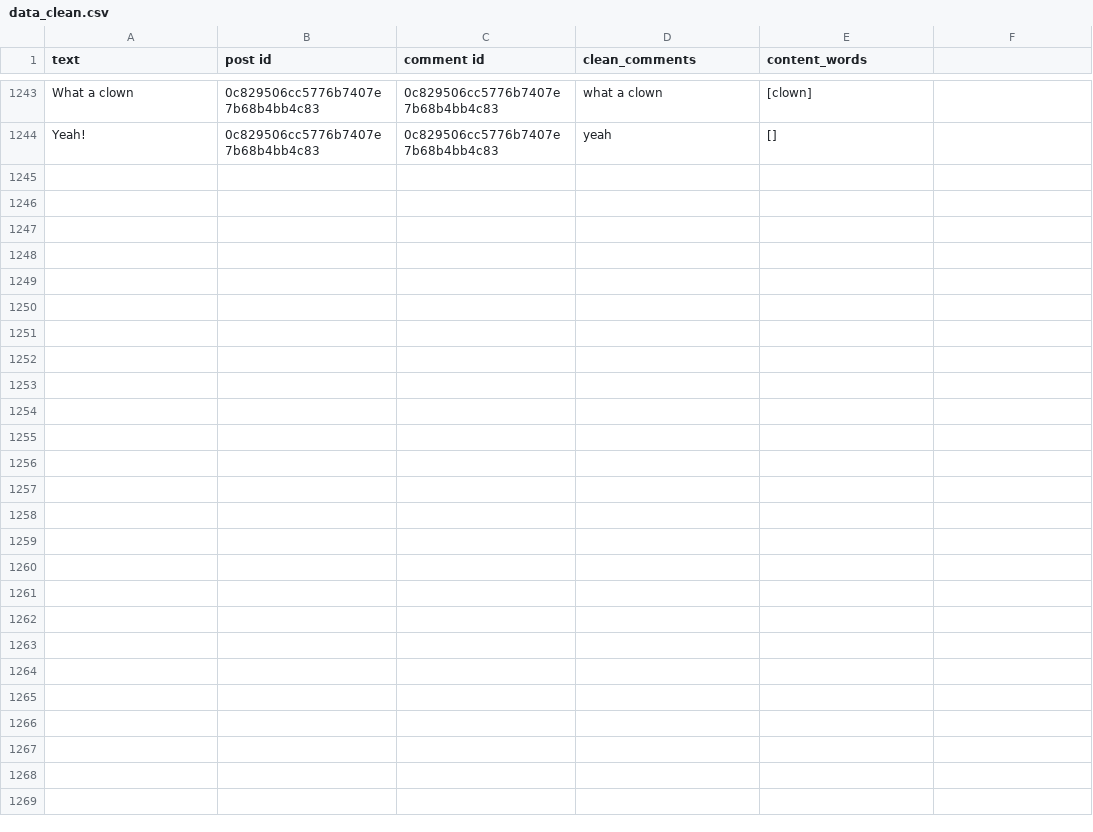
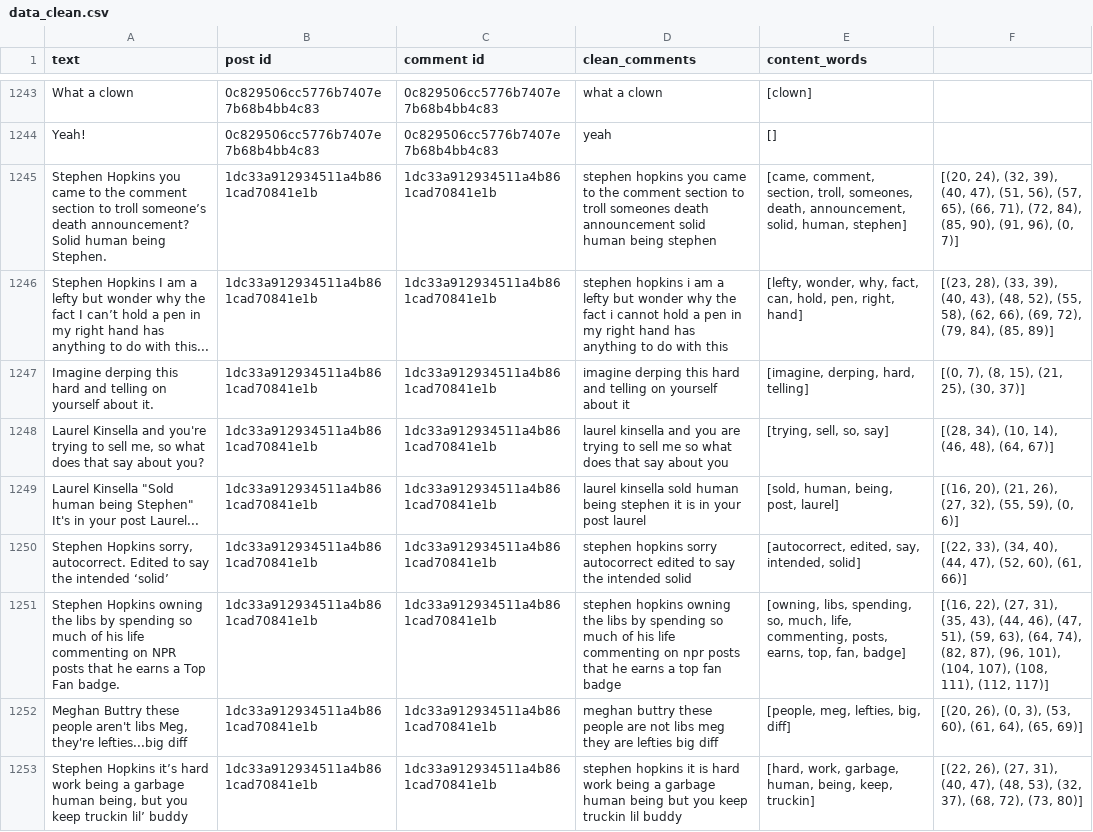
Before and after one commit to HGuzman-Soto/fbook_scraper, a CSV file: data/data_clean.csv, drawn as a sheet; only a part is shown, gaps mark what is left out; the diff names each change by its address in the sheet, - before the commit and + after, or states it on an @@ line.

```diff
--- a/data/data_clean.csv
+++ b/data/data_clean.csv
+row 1245: Stephen Hopkins you came to the comment section to troll someone’s death announcement? Solid human being Stephen. | 1dc33a912934511a4b861cad70841e1b | 1dc33a912934511a4b861cad70841e1b | stephen hopkins you came to the comment section to troll someones death announcement solid human being stephen | [came, comment, section, troll, someones, death, announcement, solid, human, stephen] | [(20, 24), (32, 39), (40, 47), (51, 56), (57, 65), (66, 71), (72, 84), (85, 90), (91, 96), (0, 7)]
+row 1246: Stephen Hopkins I am a lefty but wonder why the fact I can’t hold a pen in my right hand has anything to do with this... | 1dc33a912934511a4b861cad70841e1b | 1dc33a912934511a4b861cad70841e1b | stephen hopkins i am a lefty but wonder why the fact i cannot hold a pen in my right hand has anything to do with this | [lefty, wonder, why, fact, can, hold, pen, right, hand] | [(23, 28), (33, 39), (40, 43), (48, 52), (55, 58), (62, 66), (69, 72), (79, 84), (85, 89)]
+row 1247: Imagine derping this hard and telling on yourself about it. | 1dc33a912934511a4b861cad70841e1b | 1dc33a912934511a4b861cad70841e1b | imagine derping this hard and telling on yourself about it | [imagine, derping, hard, telling] | [(0, 7), (8, 15), (21, 25), (30, 37)]
+row 1248: Laurel Kinsella and you're trying to sell me, so what does that say about you? | 1dc33a912934511a4b861cad70841e1b | 1dc33a912934511a4b861cad70841e1b | laurel kinsella and you are trying to sell me so what does that say about you | [trying, sell, so, say] | [(28, 34), (10, 14), (46, 48), (64, 67)]
+row 1249: Laurel Kinsella "Sold human being Stephen" It's in your post Laurel... | 1dc33a912934511a4b861cad70841e1b | 1dc33a912934511a4b861cad70841e1b | laurel kinsella sold human being stephen it is in your post laurel | [sold, human, being, post, laurel] | [(16, 20), (21, 26), (27, 32), (55, 59), (0, 6)]
+row 1250: Stephen Hopkins sorry, autocorrect. Edited to say the intended ‘solid’ | 1dc33a912934511a4b861cad70841e1b | 1dc33a912934511a4b861cad70841e1b | stephen hopkins sorry autocorrect edited to say the intended solid | [autocorrect, edited, say, intended, solid] | [(22, 33), (34, 40), (44, 47), (52, 60), (61, 66)]
+row 1251: Stephen Hopkins owning the libs by spending so much of his life commenting on NPR posts that he earns a Top Fan badge. | 1dc33a912934511a4b861cad70841e1b | 1dc33a912934511a4b861cad70841e1b | stephen hopkins owning the libs by spending so much of his life commenting on npr posts that he earns a top fan badge | [owning, libs, spending, so, much, life, commenting, posts, earns, top, fan, badge] | [(16, 22), (27, 31), (35, 43), (44, 46), (47, 51), (59, 63), (64, 74), (82, 87), (96, 101), (104, 107), (108, 111), (112, 117)]
+row 1252: Meghan Buttry these people aren't libs Meg, they're lefties...big diff | 1dc33a912934511a4b861cad70841e1b | 1dc33a912934511a4b861cad70841e1b | meghan buttry these people are not libs meg they are lefties big diff | [people, meg, lefties, big, diff] | [(20, 26), (0, 3), (53, 60), (61, 64), (65, 69)]
+row 1253: Stephen Hopkins it’s hard work being a garbage human being, but you keep truckin lil’ buddy | 1dc33a912934511a4b861cad70841e1b | 1dc33a912934511a4b861cad70841e1b | stephen hopkins it is hard work being a garbage human being but you keep truckin lil buddy | [hard, work, garbage, human, being, keep, truckin] | [(22, 26), (27, 31), (40, 47), (48, 53), (32, 37), (68, 72), (73, 80)]
```
Also changed, not shown: 2 other files.
